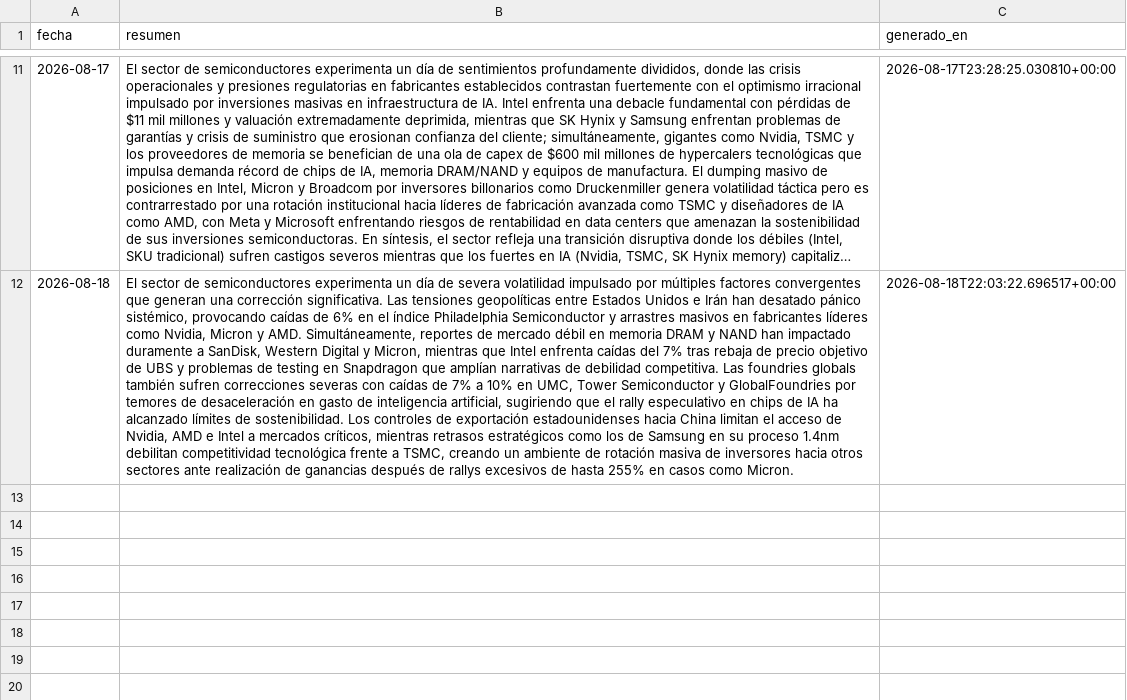
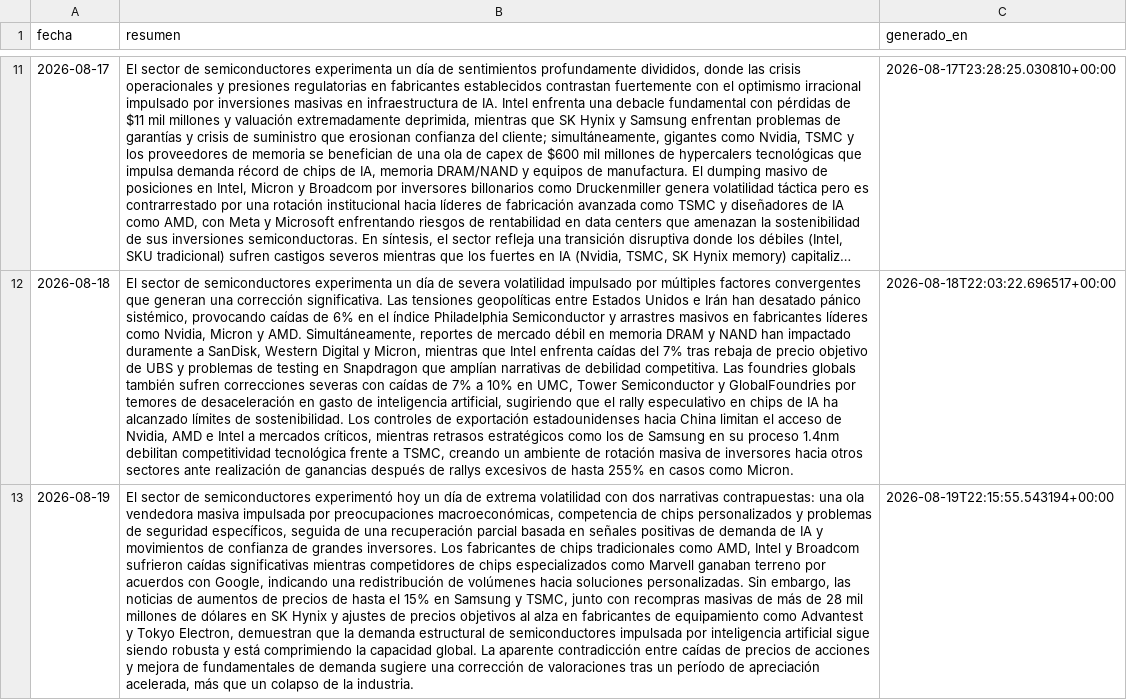
Before and after one commit to nicolasaraneda/mki-terminal, a CSV file: data/backups/noticias_resumen_dia.csv, drawn as a sheet; only a part is shown, gaps mark what is left out; long unchanged cells end in …; the diff covers the shown part only; the diff names each change by its address in the sheet, - before the commit and + after, or states it on an @@ line.

```diff
--- a/data/backups/noticias_resumen_dia.csv
+++ b/data/backups/noticias_resumen_dia.csv
+row 13: 2026-08-19 | El sector de semiconductores experimentó hoy un día de extrema volatilidad con dos narrativas contrapuestas: una ola vendedora masiva impulsada por preocupaciones macroeconómicas, competencia de chips personalizados y problemas de seguridad específicos, seguida de una recuperación parcial basada en señales positivas de demanda de IA y movimientos de confianza de grandes inversores. Los fabricantes de chips tradicionales como AMD, Intel y Broadcom sufrieron caídas significativas mientras competidores de chips especializados como Marvell ganaban terreno por acuerdos con Google, indicando una redistribución de volúmenes hacia soluciones personalizadas. Sin embargo, las noticias de aumentos de precios de hasta el 15% en Samsung y TSMC, junto con recompras masivas de más de 28 mil millones de dólares en SK Hynix y ajustes de precios objetivos al alza en fabricantes de equipamiento como Advantest y Tokyo Electron, demuestran que la demanda estructural de semiconductores impulsada por inteligencia artificial sigue siendo robusta y está comprimiendo la capacidad global. La aparente contradicción entre caídas de precios de acciones y mejora de fundamentales de demanda sugiere una corrección de valoraciones tras un período de apreciación acelerada, más que un colapso de la industria. | 2026-08-19T22:15:55.543194+00:00
```
Also changed, not shown: 1 added row elsewhere in this file, data/backups/senales_divergencias.csv, data/backups/senales_senales_ticker.csv, 5 other files.
